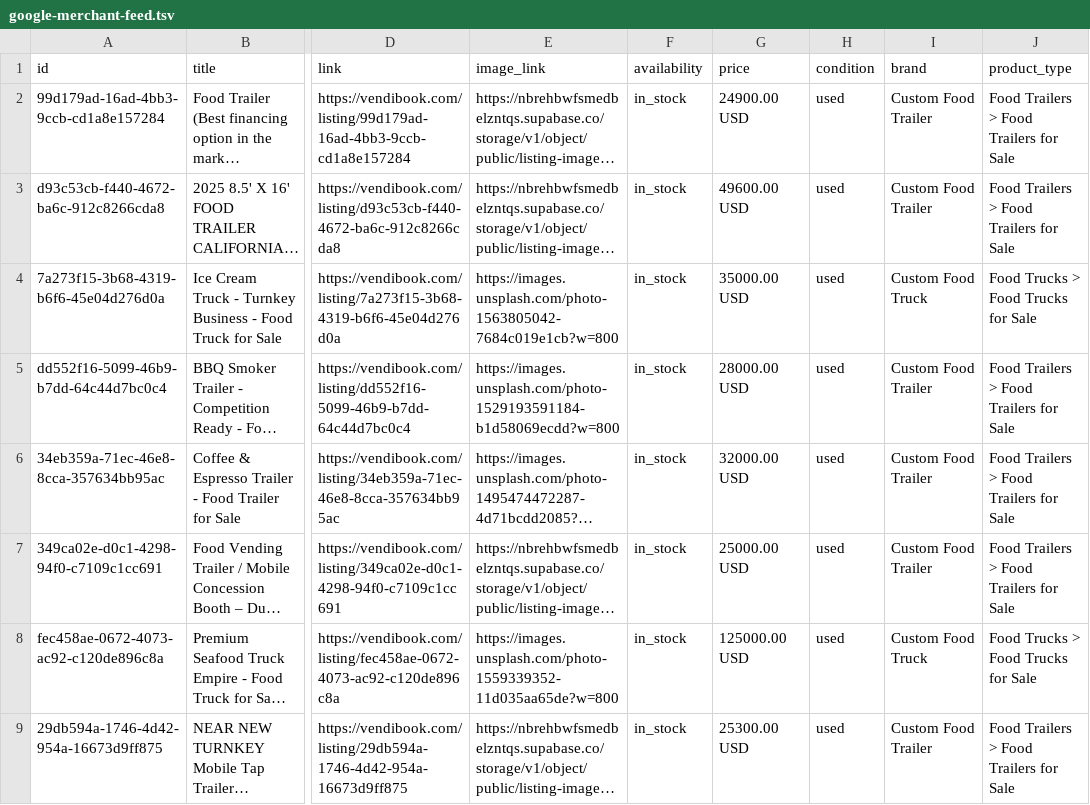
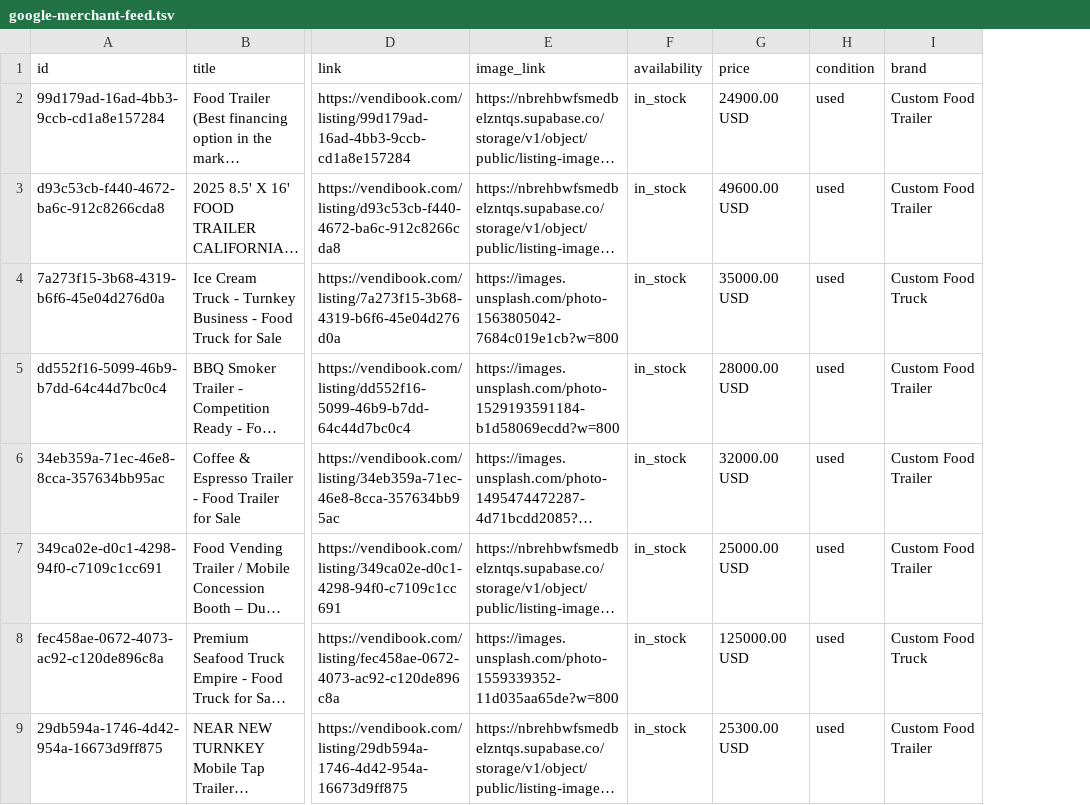
Before and after one commit to Sharbi4/vendibookpreview, a TSV file: public/google-merchant-feed.tsv, drawn as a sheet; only a part is shown, gaps mark what is left out; long unchanged cells end in …; the diff names each change by its address in the sheet, - before the commit and + after, or states it on an @@ line.

Commit message:
fix(seo): simplify merchant feed to 9 required columns, add strict TSV sanitization

```diff
--- a/public/google-merchant-feed.tsv
+++ b/public/google-merchant-feed.tsv
-column J (product_type), rows 2-9: Food Trailers > Food Trailers for Sale | Food Trailers > Food Trailers for Sale | Food Trucks > Food Trucks for Sale | Food Trailers > Food Trailers for Sale | Food Trailers > Food Trailers for Sale | Food Trailers > Food Trailers for Sale | Food Trucks > Food Trucks for Sale | Food Trailers > Food Trailers for Sale
```
Also changed, not shown: 1 other file.
